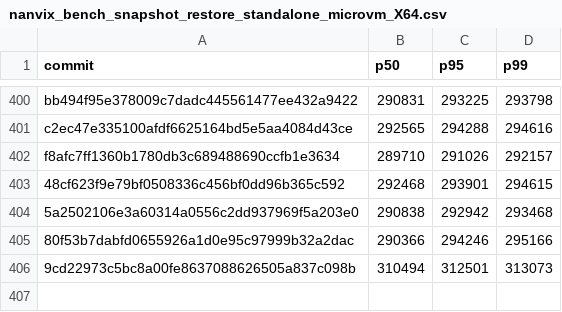
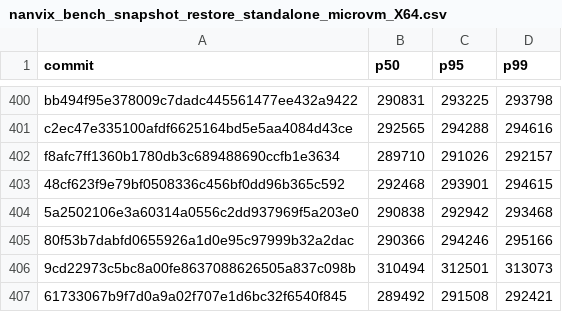
Before and after one commit to nanvix/nanvix, a CSV file: www/bench/data/linux-baremetal/nanvix_bench_snapshot_restore_standalone_microvm_X64.csv, drawn as a sheet; only a part is shown, gaps mark what is left out.

```diff
--- a/www/bench/data/linux-baremetal/nanvix_bench_snapshot_restore_standalone_microvm_X64.csv
+++ b/www/bench/data/linux-baremetal/nanvix_bench_snapshot_restore_standalone_microvm_X64.csv
@@ -406 +406,2 @@ f8afc7ff1360b1780db3c689488690ccfb1e3634,289710,291026,292157
 9cd22973c5bc8a00fe8637088626505a837c098b,310494,312501,313073
+61733067b9f7d0a9a02f707e1d6bc32f6540f845,289492,291508,292421
```
Also changed, not shown: www/bench/data/linux-baremetal/nanvix_bench_syscall_bench_standalone_microvm_X64.csv, www/bench/data/linux-baremetal/nanvix_bench_vfs_bench_standalone_microvm_X64.csv, 6 other files.
